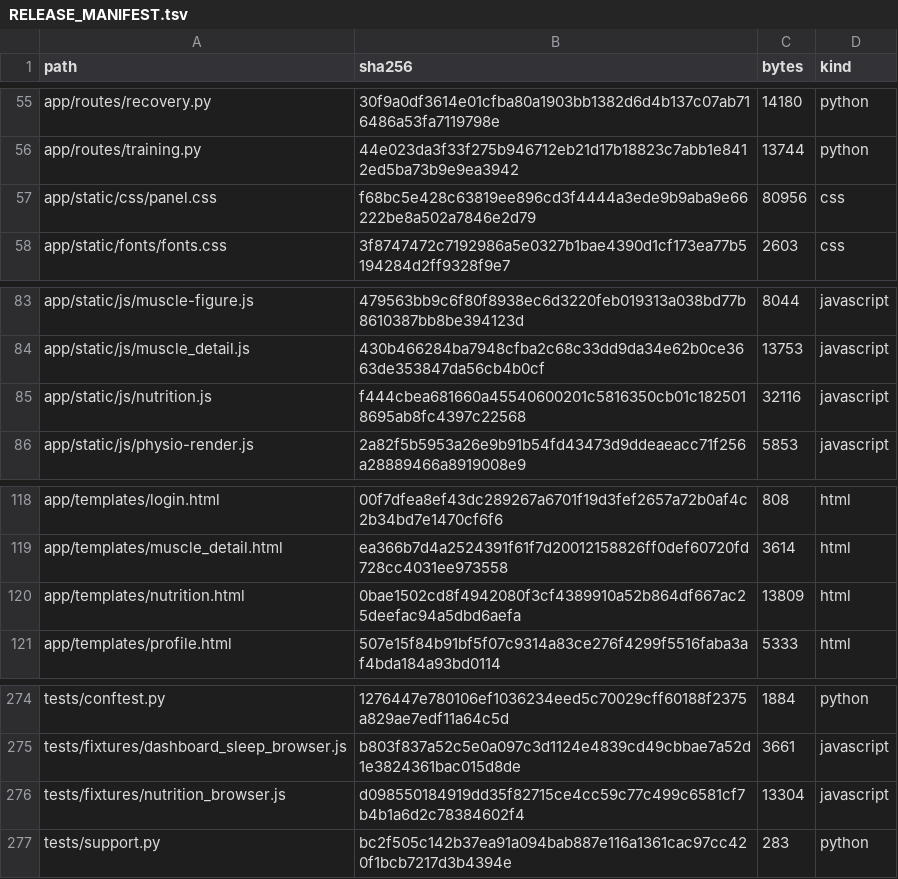
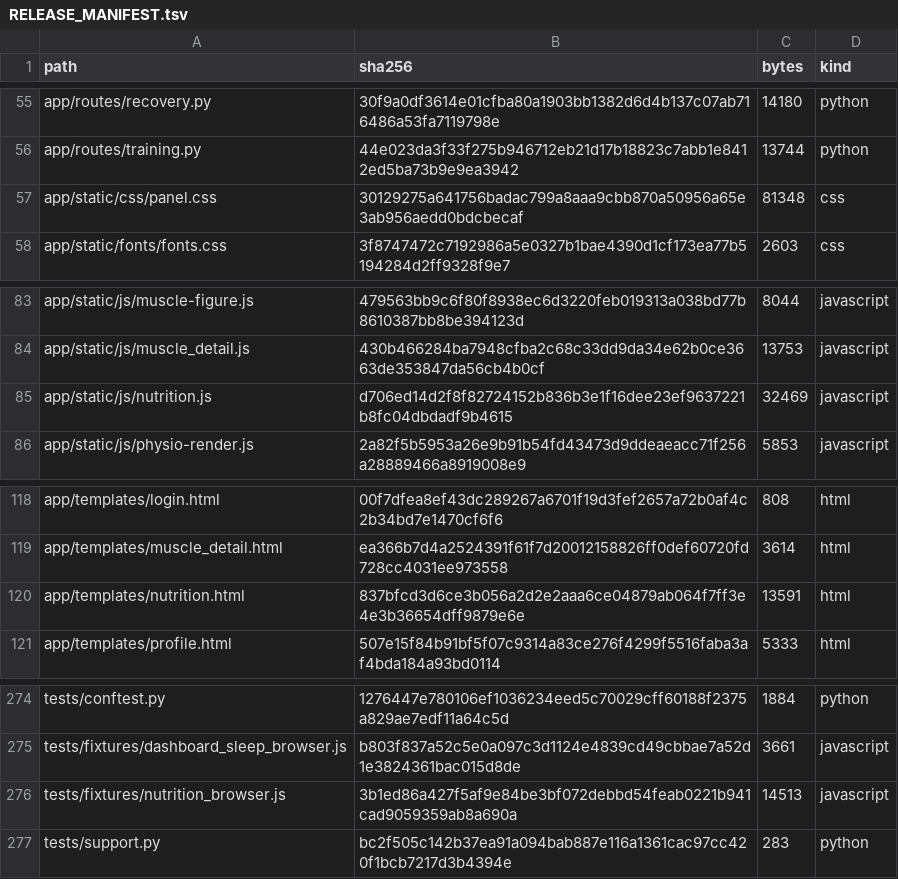
Before and after one commit to Oglaf/Open-Health-Atlas, a TSV file: RELEASE_MANIFEST.tsv, drawn as a sheet; only a part is shown, gaps mark what is left out.

```diff
--- a/RELEASE_MANIFEST.tsv
+++ b/RELEASE_MANIFEST.tsv
@@ -56,3 +56,3 @@ app/routes/recovery.py	30f9a0df3614e01cfba80a1903bb1382d6d4b137c07ab716486a53fa7
 app/routes/training.py	44e023da3f33f275b946712eb21d17b18823c7abb1e8412ed5ba73b9e9ea3942	13744	python
-app/static/css/panel.css	f68bc5e428c63819ee896cd3f4444a3ede9b9aba9e66222be8a502a7846e2d79	80956	css
+app/static/css/panel.css	30129275a641756badac799a8aaa9cbb870a50956a65e3ab956aedd0bdcbecaf	81348	css
 app/static/fonts/fonts.css	3f8747472c7192986a5e0327b1bae4390d1cf173ea77b5194284d2ff9328f9e7	2603	css
@@ -84,3 +84,3 @@ app/static/js/muscle-figure.js	479563bb9c6f80f8938ec6d3220feb019313a038bd77b8610
 app/static/js/muscle_detail.js	430b466284ba7948cfba2c68c33dd9da34e62b0ce3663de353847da56cb4b0cf	13753	javascript
-app/static/js/nutrition.js	f444cbea681660a45540600201c5816350cb01c1825018695ab8fc4397c22568	32116	javascript
+app/static/js/nutrition.js	d706ed14d2f8f82724152b836b3e1f16dee23ef9637221b8fc04dbdadf9b4615	32469	javascript
 app/static/js/physio-render.js	2a82f5b5953a26e9b91b54fd43473d9ddeaeacc71f256a28889466a8919008e9	5853	javascript
@@ -119,3 +119,3 @@ app/templates/login.html	00f7dfea8ef43dc289267a6701f19d3fef2657a72b0af4c2b34bd7e
 app/templates/muscle_detail.html	ea366b7d4a2524391f61f7d20012158826ff0def60720fd728cc4031ee973558	3614	html
-app/templates/nutrition.html	0bae1502cd8f4942080f3cf4389910a52b864df667ac25deefac94a5dbd6aefa	13809	html
+app/templates/nutrition.html	837bfcd3d6ce3b056a2d2e2aaa6ce04879ab064f7ff3e4e3b36654dff9879e6e	13591	html
 app/templates/profile.html	507e15f84b91bf5f07c9314a83ce276f4299f5516faba3af4bda184a93bd0114	5333	html
@@ -275,3 +275,3 @@ tests/conftest.py	1276447e780106ef1036234eed5c70029cff60188f2375a829ae7edf11a64c
 tests/fixtures/dashboard_sleep_browser.js	b803f837a52c5e0a097c3d1124e4839cd49cbbae7a52d1e3824361bac015d8de	3661	javascript
-tests/fixtures/nutrition_browser.js	d098550184919dd35f82715ce4cc59c77c499c6581cf7b4b1a6d2c78384602f4	13304	javascript
+tests/fixtures/nutrition_browser.js	3b1ed86a427f5af9e84be3bf072debbd54feab0221b941cad9059359ab8a690a	14513	javascript
 tests/support.py	bc2f505c142b37ea91a094bab887e116a1361cac97cc420f1bcb7217d3b4394e	283	python
```
Also changed, not shown: 4 other files.
